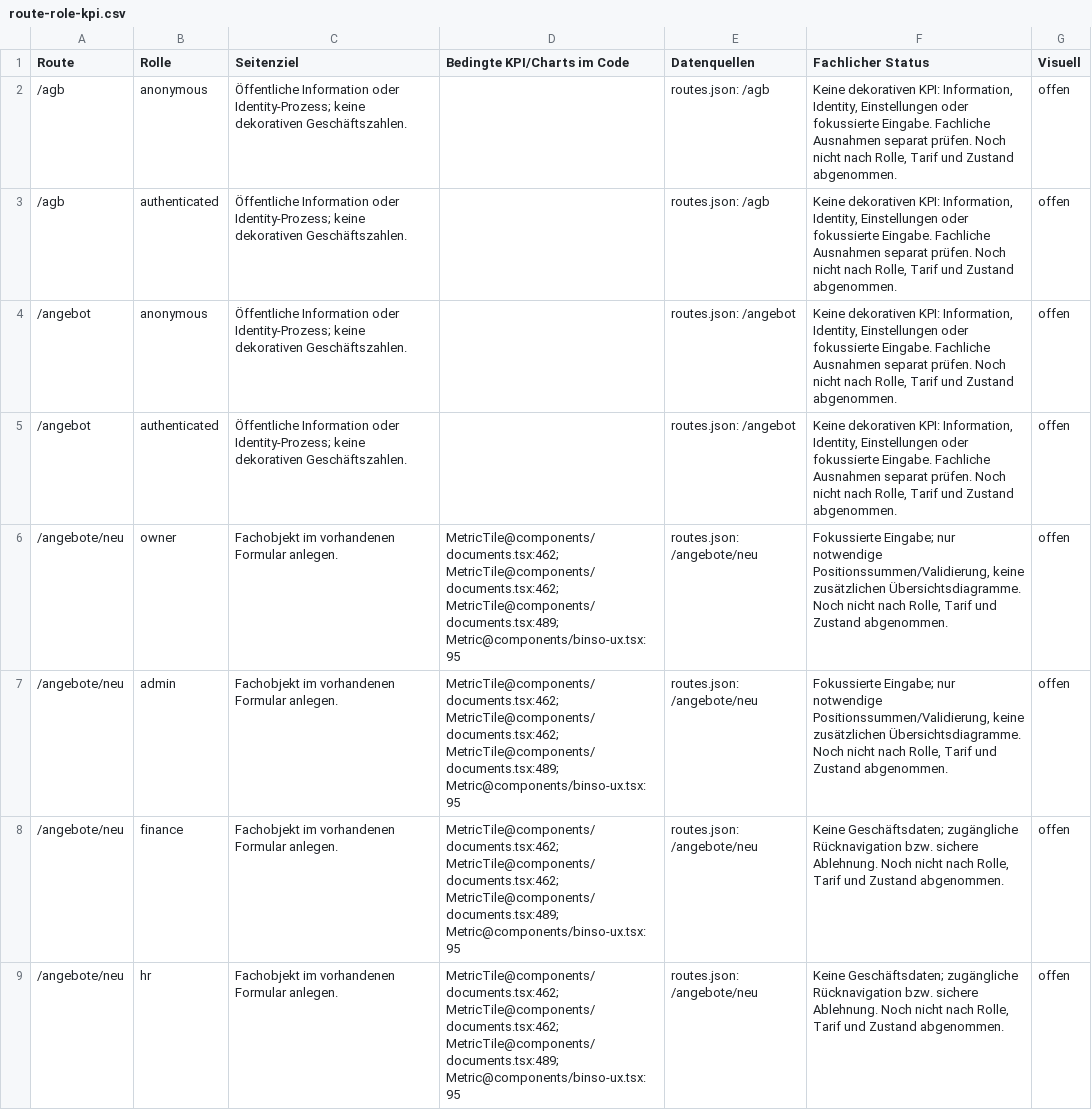
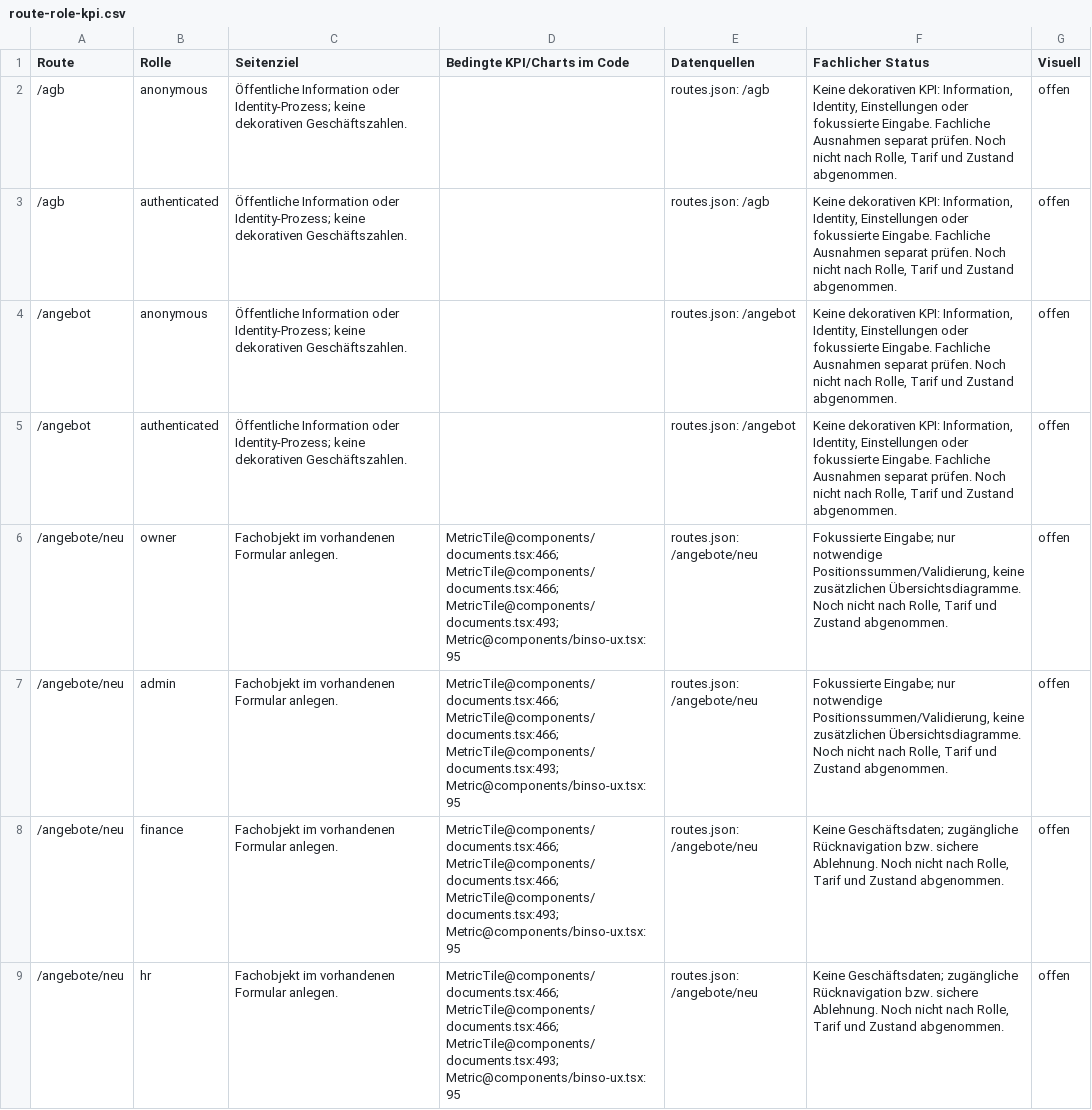
Before and after one commit to oemercam/binso_admin_azure, a CSV file: docs/audit/v25-revision7/route-role-kpi.csv, drawn as a sheet; only a part is shown; the diff covers the shown part only.

```diff
--- a/docs/audit/v25-revision7/route-role-kpi.csv
+++ b/docs/audit/v25-revision7/route-role-kpi.csv
@@ -5,5 +5,5 @@
 "/angebot","authenticated","Öffentliche Information oder Identity-Prozess; keine dekorativen Geschäftszahlen.","","routes.json: /angebot","Keine dekorativen KPI: Information, Identity, Einstellungen oder fokussierte Eingabe. Fachliche Ausnahmen separat prüfen. Noch nicht nach Rolle, Tarif und Zustand abgenommen.","offen"
-"/angebote/neu","owner","Fachobjekt im vorhandenen Formular anlegen.","MetricTile@components/documents.tsx:462; MetricTile@components/documents.tsx:462; MetricTile@components/documents.tsx:489; Metric@components/binso-ux.tsx:95","routes.json: /angebote/neu","Fokussierte Eingabe; nur notwendige Positionssummen/Validierung, keine zusätzlichen Übersichtsdiagramme. Noch nicht nach Rolle, Tarif und Zustand abgenommen.","offen"
-"/angebote/neu","admin","Fachobjekt im vorhandenen Formular anlegen.","MetricTile@components/documents.tsx:462; MetricTile@components/documents.tsx:462; MetricTile@components/documents.tsx:489; Metric@components/binso-ux.tsx:95","routes.json: /angebote/neu","Fokussierte Eingabe; nur notwendige Positionssummen/Validierung, keine zusätzlichen Übersichtsdiagramme. Noch nicht nach Rolle, Tarif und Zustand abgenommen.","offen"
-"/angebote/neu","finance","Fachobjekt im vorhandenen Formular anlegen.","MetricTile@components/documents.tsx:462; MetricTile@components/documents.tsx:462; MetricTile@components/documents.tsx:489; Metric@components/binso-ux.tsx:95","routes.json: /angebote/neu","Keine Geschäftsdaten; zugängliche Rücknavigation bzw. sichere Ablehnung. Noch nicht nach Rolle, Tarif und Zustand abgenommen.","offen"
-"/angebote/neu","hr","Fachobjekt im vorhandenen Formular anlegen.","MetricTile@components/documents.tsx:462; MetricTile@components/documents.tsx:462; MetricTile@components/documents.tsx:489; Metric@components/binso-ux.tsx:95","routes.json: /angebote/neu","Keine Geschäftsdaten; zugängliche Rücknavigation bzw. sichere Ablehnung. Noch nicht nach Rolle, Tarif und Zustand abgenommen.","offen"
+"/angebote/neu","owner","Fachobjekt im vorhandenen Formular anlegen.","MetricTile@components/documents.tsx:466; MetricTile@components/documents.tsx:466; MetricTile@components/documents.tsx:493; Metric@components/binso-ux.tsx:95","routes.json: /angebote/neu","Fokussierte Eingabe; nur notwendige Positionssummen/Validierung, keine zusätzlichen Übersichtsdiagramme. Noch nicht nach Rolle, Tarif und Zustand abgenommen.","offen"
+"/angebote/neu","admin","Fachobjekt im vorhandenen Formular anlegen.","MetricTile@components/documents.tsx:466; MetricTile@components/documents.tsx:466; MetricTile@components/documents.tsx:493; Metric@components/binso-ux.tsx:95","routes.json: /angebote/neu","Fokussierte Eingabe; nur notwendige Positionssummen/Validierung, keine zusätzlichen Übersichtsdiagramme. Noch nicht nach Rolle, Tarif und Zustand abgenommen.","offen"
+"/angebote/neu","finance","Fachobjekt im vorhandenen Formular anlegen.","MetricTile@components/documents.tsx:466; MetricTile@components/documents.tsx:466; MetricTile@components/documents.tsx:493; Metric@components/binso-ux.tsx:95","routes.json: /angebote/neu","Keine Geschäftsdaten; zugängliche Rücknavigation bzw. sichere Ablehnung. Noch nicht nach Rolle, Tarif und Zustand abgenommen.","offen"
+"/angebote/neu","hr","Fachobjekt im vorhandenen Formular anlegen.","MetricTile@components/documents.tsx:466; MetricTile@components/documents.tsx:466; MetricTile@components/documents.tsx:493; Metric@components/binso-ux.tsx:95","routes.json: /angebote/neu","Keine Geschäftsdaten; zugängliche Rücknavigation bzw. sichere Ablehnung. Noch nicht nach Rolle, Tarif und Zustand abgenommen.","offen"
```
Also changed, not shown: 28 edited cells elsewhere in this file, 3 other files.
